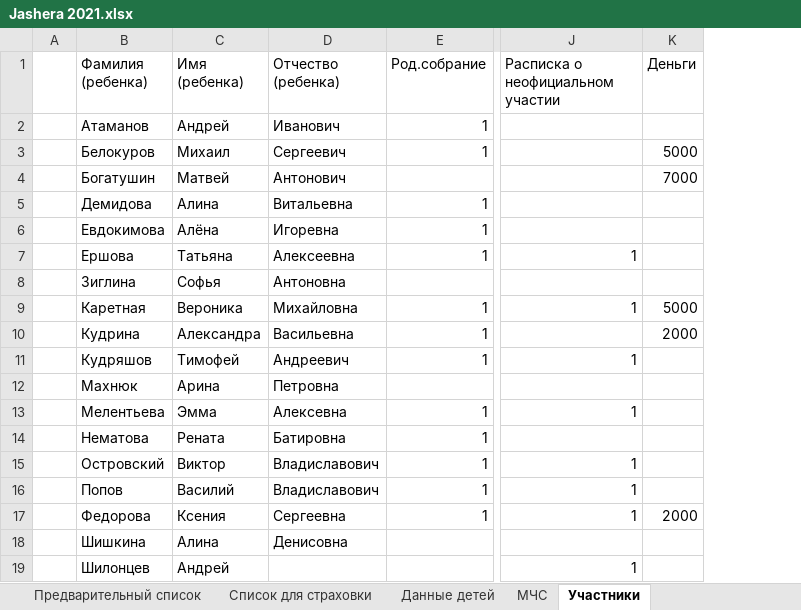
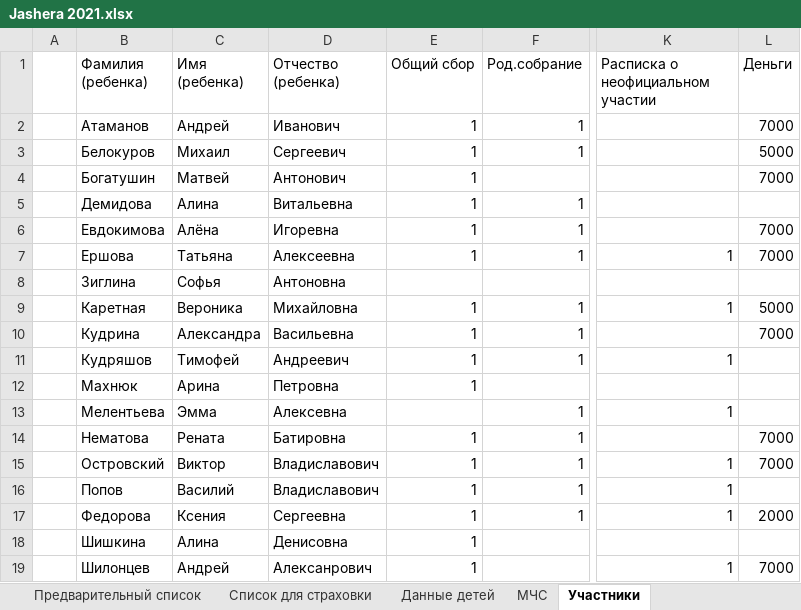
Before and after one commit to polydora/Lab-processings, an Excel workbook: Jashera 2021/Jashera 2021.xlsx, sheet Участники, drawn as a sheet; only a part is shown, gaps mark what is left out; values as stored, in another font and other column widths than the file's, no borders; addresses are those after the commit; the diff names each change by its address in the sheet, - before the commit and + after, or states it on an @@ line.

Commit message:
Update Jashera 2021.xlsx

```diff
--- a/Jashera 2021/Jashera 2021.xlsx (sheet Участники)
+++ b/Jashera 2021/Jashera 2021.xlsx (sheet Участники)
+column E (Общий сбор), rows 2-19: 1 | 1 | 1 | 1 | 1 | 1 |  | 1 | 1 | 1 | 1 |  | 1 | 1 | 1 | 1 | 1 | 1
-L2 (Деньги): (empty)
+L2 (Деньги): 7000
-L6:L7 (Деньги): (empty)
+L6:L7 (Деньги): 7000
-L10 (Деньги): 2000
+L10 (Деньги): 7000
-L14:L15 (Деньги): (empty)
+L14:L15 (Деньги): 7000
-D19 (Отчество (ребенка)): (empty)
+D19 (Отчество (ребенка)): Алексанрович
-L19 (Деньги): (empty)
+L19 (Деньги): 7000
```
